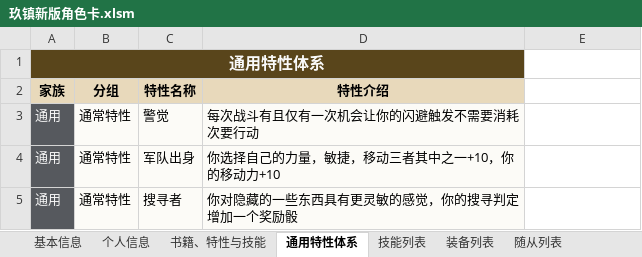
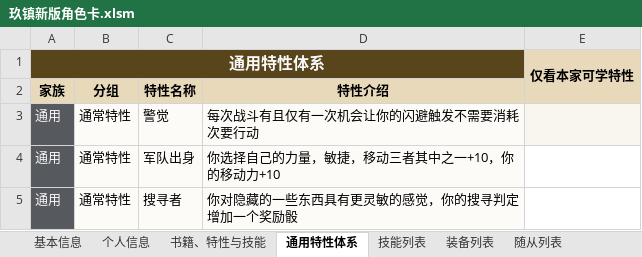
Before and after one commit to ChangeRuleForever/JiuZhen, an Excel workbook: workbooks/玖镇新版角色卡.xlsm, sheet 通用特性体系, drawn as a sheet; only a part is shown; values as stored, in another font and other column widths than the file's, no borders; the diff names each change by its address in the sheet, - before the commit and + after, or states it on an @@ line.

```diff
--- a/workbooks/玖镇新版角色卡.xlsm (sheet 通用特性体系)
+++ b/workbooks/玖镇新版角色卡.xlsm (sheet 通用特性体系)
-E1: (empty)
+E1: 仅看本家可学特性
-E1:E2 fill: none
+E1:E2 fill: #E8D9BB
+E1:E2 merged
-E3 fill: none
+E3 fill: #F9F6EF
```
Also changed, not shown: sheet 个人信息, sheet 技能列表, sheet 书籍、特性与技能, sheet 装备列表, sheet 基本信息, formulas that keep their value, 4 other files.
